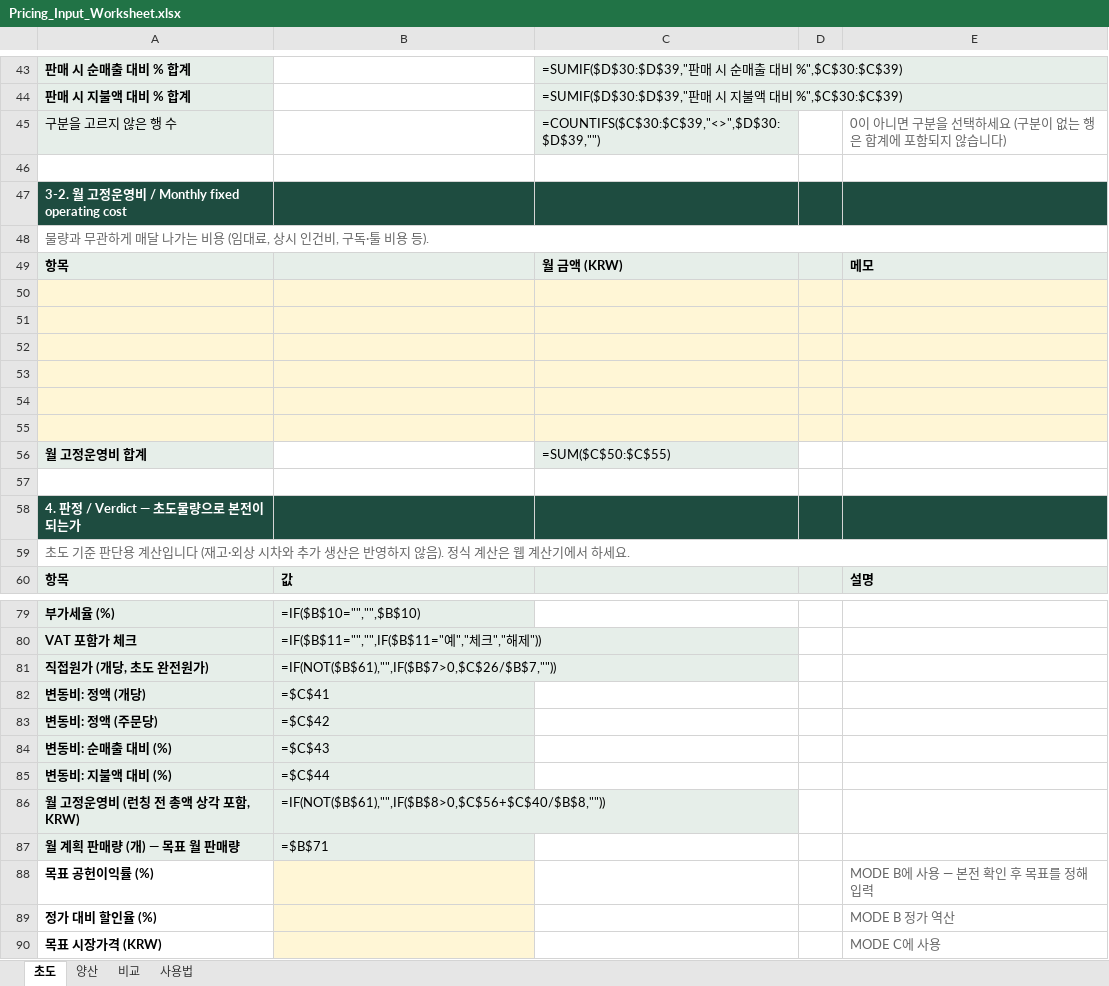
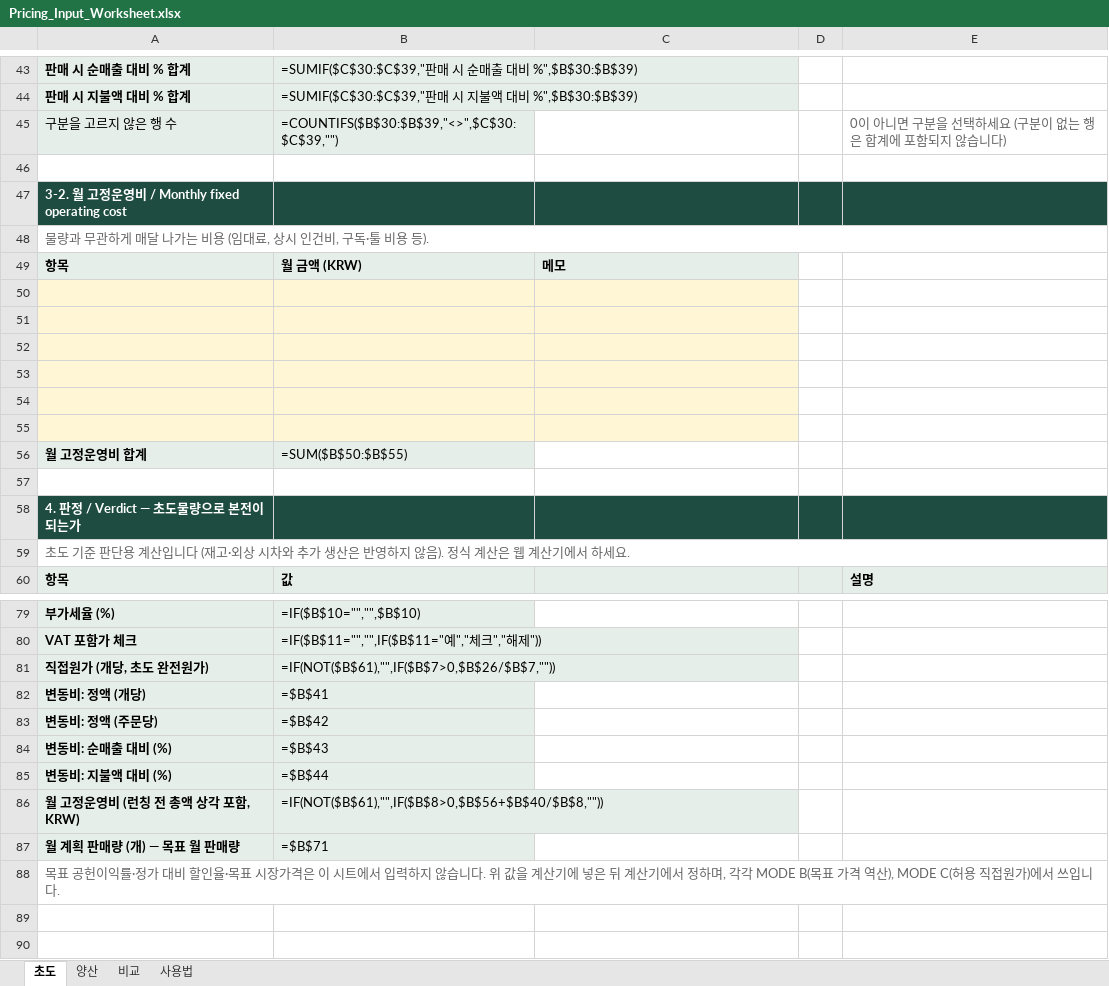
Before and after one commit to victory3217-bot/pricing-harness, an Excel workbook: docs/calculator/Pricing_Input_Worksheet.xlsx, sheet 초도, drawn as a sheet; only a part is shown, gaps mark what is left out; values as stored, in another font and other column widths than the file's, no borders; formulas without a stored value are shown as written; removed rows and columns are numbered as before the commit, all else as after; the diff covers the shown part only; the diff names each change by its address in the sheet, - before the commit and + after, or states it on an @@ line.

```diff
--- a/docs/calculator/Pricing_Input_Worksheet.xlsx (sheet 초도)
+++ b/docs/calculator/Pricing_Input_Worksheet.xlsx (sheet 초도)
-B43:B45 fill: none
+B43:B45 fill: #E6EEE9
-B43: (empty)
+B43: =SUMIF($C$30:$C$39,"판매 시 순매출 대비 %",$B$30:$B$39)
-C43:C45 fill: #E6EEE9
+C43:C45 fill: none
-C43: =SUMIF($D$30:$D$39,"판매 시 순매출 대비 %",$C$30:$C$39)
+C43: (empty)
-B44: (empty)
+B44: =SUMIF($C$30:$C$39,"판매 시 지불액 대비 %",$B$30:$B$39)
-C44: =SUMIF($D$30:$D$39,"판매 시 지불액 대비 %",$C$30:$C$39)
+C44: (empty)
-B45: (empty)
+B45: =COUNTIFS($B$30:$B$39,"<>",$C$30:$C$39,"")
-C45: =COUNTIFS($C$30:$C$39,"<>",$D$30:$D$39,"")
+C45: (empty)
-row 49: 항목 |  | 월 금액 (KRW) |  | 메모
+row 49: 항목 | 월 금액 (KRW) | 메모
-D50:E55 fill: #FFF6D6
+D50:E55 fill: none
-B56: (empty)
+B56: =SUM($B$50:$B$55)
-B56 fill: none
+B56 fill: #E6EEE9
-C56: =SUM($C$50:$C$55)
+C56: (empty)
-C56 fill: #E6EEE9
+C56 fill: none
-B81: =IF(NOT($B$61),"",IF($B$7>0,$C$26/$B$7,""))
+B81: =IF(NOT($B$61),"",IF($B$7>0,$B$26/$B$7,""))
-B82: =$C$41
+B82: =$B$41
-B83: =$C$42
+B83: =$B$42
-B84: =$C$43
+B84: =$B$43
-B85: =$C$44
+B85: =$B$44
-B86: =IF(NOT($B$61),"",IF($B$8>0,$C$56+$C$40/$B$8,""))
+B86: =IF(NOT($B$61),"",IF($B$8>0,$B$56+$B$40/$B$8,""))
-row 88: 목표 공헌이익률 (%) |  |  |  | MODE B에 사용 — 본전 확인 후 목표를 정해 입력
-row 89: 정가 대비 할인율 (%) |  |  |  | MODE B 정가 역산
-row 90: 목표 시장가격 (KRW) |  |  |  | MODE C에 사용
+row 88: 목표 공헌이익률·정가 대비 할인율·목표 시장가격은 이 시트에서 입력하지 않습니다. 위 값을 계산기에 넣은 뒤 계산기에서 정하며, 각각 MODE B(목표 가격 역산), MODE C(허용 직접원가)에서 쓰입니다.
```
Also changed, not shown: 2 added rows, 2 removed rows, 12 edited cells and cell formats elsewhere in this sheet, sheet 양산, 2 other files.
